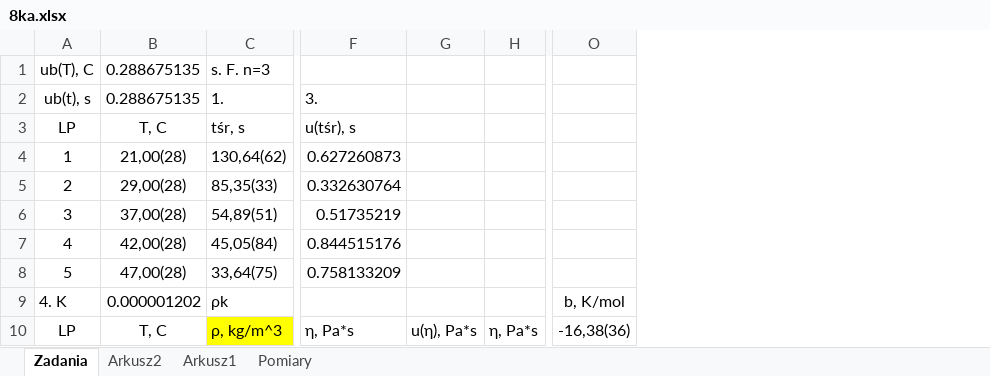
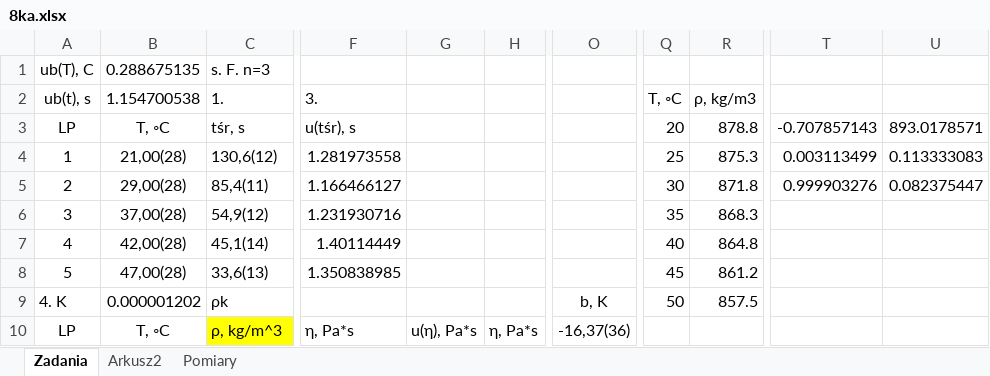
Before and after one commit to matex72/Fizyka-laby, an Excel workbook: 8/8ka.xlsx, sheet Zadania, drawn as a sheet; only a part is shown, gaps mark what is left out; values as stored, in another font and other column widths than the file's, no borders; charts and pictures not drawn; removed rows and columns are numbered as before the commit, all else as after; the diff covers the shown part only; the diff names each change by its address in the sheet, - before the commit and + after, or states it on an @@ line.

```diff
--- a/8/8ka.xlsx (sheet Zadania)
+++ b/8/8ka.xlsx (sheet Zadania)
-sheet tab: Arkusz1
-column G, row 10: u(η), Pa*s
-column H, row 10: η, Pa*s
+column G, row 10: u(η), Pa*s
+column H, row 10: η, Pa*s
-column O, rows 9-10: b, K/mol | -16,38(36)
+column O, rows 9-10: b, K | -16,37(36)
+column Q (T, ◦C), rows 3-9: 20 | 25 | 30 | 35 | 40 | 45 | 50
+column R (ρ, kg/m3), rows 3-9: 878.8 | 875.3 | 871.8 | 868.3 | 864.8 | 861.2 | 857.5
+column T, rows 3-5: -0.707857143 | 0.003113499 | 0.999903276
+column U, rows 3-5: 893.0178571 | 0.113333083 | 0.082375447
-B2: 0.288675135
+B2: 1.154700538
-B3 (1.154700538): T, C
+B3 (1.154700538): T, ◦C
-C4 (1.): 130,64(62)
+C4 (1.): 130,6(12)
-F4 (3.): 0.627260873
+F4 (3.): 1.281973558
-C5 (1.): 85,35(33)
+C5 (1.): 85,4(11)
-F5 (3.): 0.332630764
+F5 (3.): 1.166466127
-C6 (1.): 54,89(51)
+C6 (1.): 54,9(12)
-F6 (3.): 0.51735219
+F6 (3.): 1.231930716
-C7 (1.): 45,05(84)
+C7 (1.): 45,1(14)
-F7 (3.): 0.844515176
+F7 (3.): 1.40114449
-C8 (1.): 33,64(75)
+C8 (1.): 33,6(13)
-F8 (3.): 0.758133209
+F8 (3.): 1.350838985
-B10 (1.154700538): T, C
+B10 (1.154700538): T, ◦C
```
Also changed, not shown: 3 added rows, 3 removed rows, 2 added columns and 34 edited cells elsewhere in this sheet, sheet Arkusz2, sheet Pomiary, charts or pictures, 1/1.xlsx, 1 other file.
